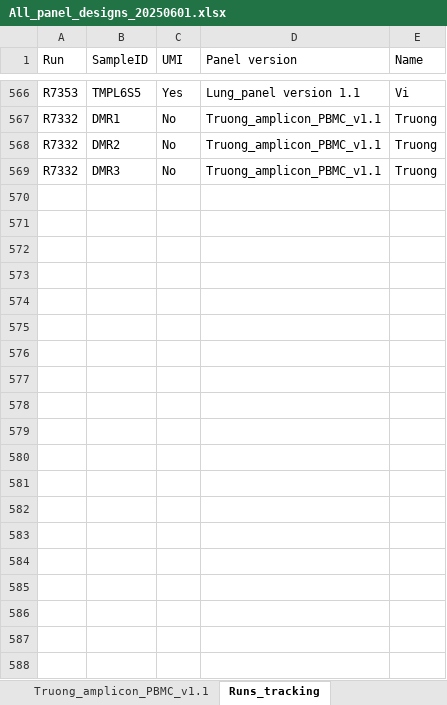
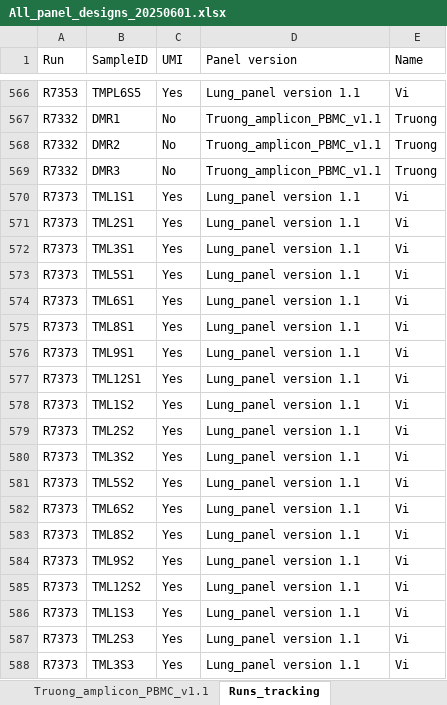
Before and after one commit to hieunguyen4193/ampliconSeq_UMI, an Excel workbook: panel_design/All_panel_designs_20250601.xlsx, sheet Runs_tracking, drawn as a sheet; only a part is shown, gaps mark what is left out; values as stored, in another font and other column widths than the file's, no borders; the diff covers the shown part only; the diff names each change by its address in the sheet, - before the commit and + after, or states it on an @@ line.

```diff
--- a/panel_design/All_panel_designs_20250601.xlsx (sheet Runs_tracking)
+++ b/panel_design/All_panel_designs_20250601.xlsx (sheet Runs_tracking)
+row 570: R7373 | TML1S1 | Yes | Lung_panel version 1.1 | Vi
+row 571: R7373 | TML2S1 | Yes | Lung_panel version 1.1 | Vi
+row 572: R7373 | TML3S1 | Yes | Lung_panel version 1.1 | Vi
+row 573: R7373 | TML5S1 | Yes | Lung_panel version 1.1 | Vi
+row 574: R7373 | TML6S1 | Yes | Lung_panel version 1.1 | Vi
+row 575: R7373 | TML8S1 | Yes | Lung_panel version 1.1 | Vi
+row 576: R7373 | TML9S1 | Yes | Lung_panel version 1.1 | Vi
+row 577: R7373 | TML12S1 | Yes | Lung_panel version 1.1 | Vi
+row 578: R7373 | TML1S2 | Yes | Lung_panel version 1.1 | Vi
+row 579: R7373 | TML2S2 | Yes | Lung_panel version 1.1 | Vi
+row 580: R7373 | TML3S2 | Yes | Lung_panel version 1.1 | Vi
+row 581: R7373 | TML5S2 | Yes | Lung_panel version 1.1 | Vi
+row 582: R7373 | TML6S2 | Yes | Lung_panel version 1.1 | Vi
+row 583: R7373 | TML8S2 | Yes | Lung_panel version 1.1 | Vi
+row 584: R7373 | TML9S2 | Yes | Lung_panel version 1.1 | Vi
+row 585: R7373 | TML12S2 | Yes | Lung_panel version 1.1 | Vi
+row 586: R7373 | TML1S3 | Yes | Lung_panel version 1.1 | Vi
+row 587: R7373 | TML2S3 | Yes | Lung_panel version 1.1 | Vi
+row 588: R7373 | TML3S3 | Yes | Lung_panel version 1.1 | Vi
```
Also changed, not shown: 44 added rows elsewhere in this sheet, sheet Truong_amplicon_PBMC_v1.1, 2 other files.
